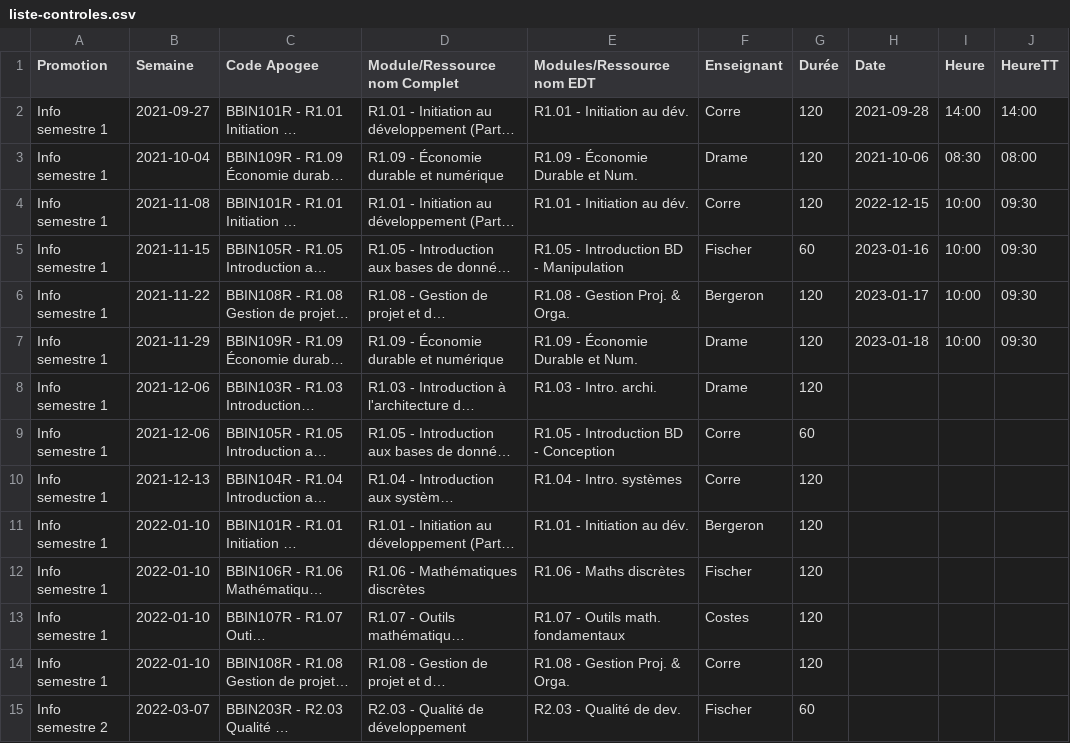
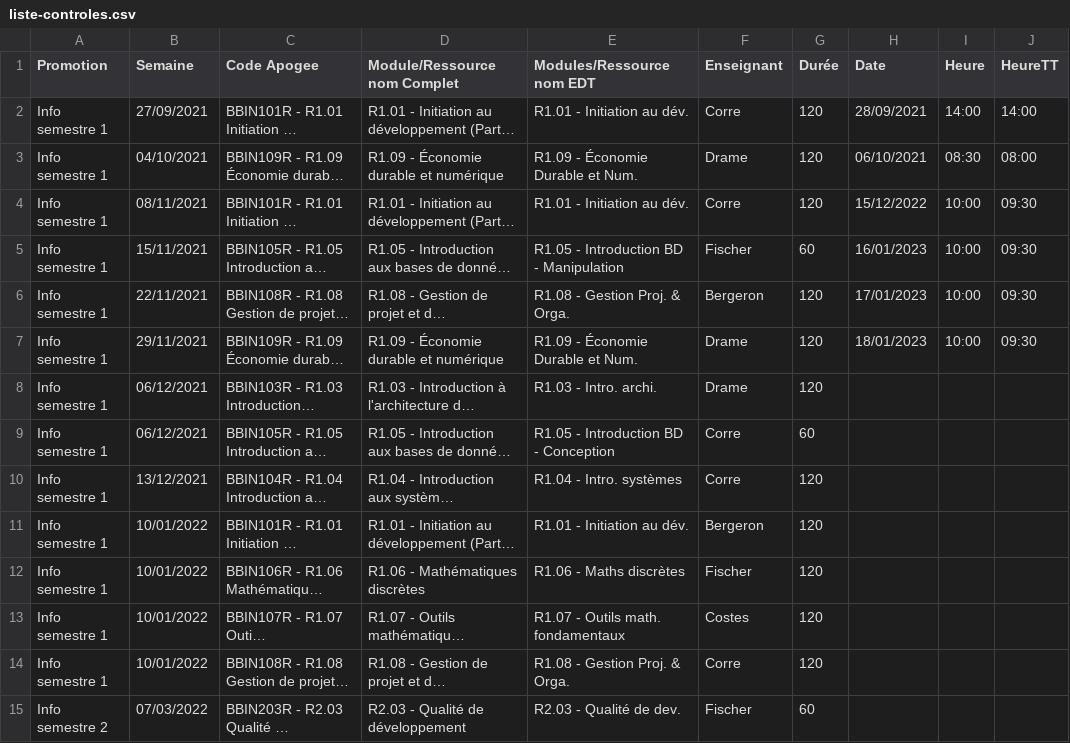
Before and after one commit to samuelhentrics/Controlo, a CSV file: src/rsc/CSV/controles/liste-controles.csv, drawn as a sheet; only a part is shown; long unchanged cells end in …; the diff covers the shown part only; the diff names each change by its address in the sheet, - before the commit and + after, or states it on an @@ line.

Commit message:
Début fonction création des contrôles et page liste controles

```diff
--- a/src/rsc/CSV/controles/liste-controles.csv
+++ b/src/rsc/CSV/controles/liste-controles.csv
-B2 (Semaine): 2021-09-27
+B2 (Semaine): 27/09/2021
-H2 (Date): 2021-09-28
+H2 (Date): 28/09/2021
-B3 (Semaine): 2021-10-04
+B3 (Semaine): 04/10/2021
-H3 (Date): 2021-10-06
+H3 (Date): 06/10/2021
-B4 (Semaine): 2021-11-08
+B4 (Semaine): 08/11/2021
-H4 (Date): 2022-12-15
+H4 (Date): 15/12/2022
-B5 (Semaine): 2021-11-15
+B5 (Semaine): 15/11/2021
-H5 (Date): 2023-01-16
+H5 (Date): 16/01/2023
-B6 (Semaine): 2021-11-22
+B6 (Semaine): 22/11/2021
-H6 (Date): 2023-01-17
+H6 (Date): 17/01/2023
-B7 (Semaine): 2021-11-29
+B7 (Semaine): 29/11/2021
-H7 (Date): 2023-01-18
+H7 (Date): 18/01/2023
-B8:B9 (Semaine): 2021-12-06
+B8:B9 (Semaine): 06/12/2021
-B10 (Semaine): 2021-12-13
+B10 (Semaine): 13/12/2021
-B11:B14 (Semaine): 2022-01-10
+B11:B14 (Semaine): 10/01/2022
-B15 (Semaine): 2022-03-07
+B15 (Semaine): 07/03/2022
```
Also changed, not shown: 65 edited cells elsewhere in this file, 4 other files.
